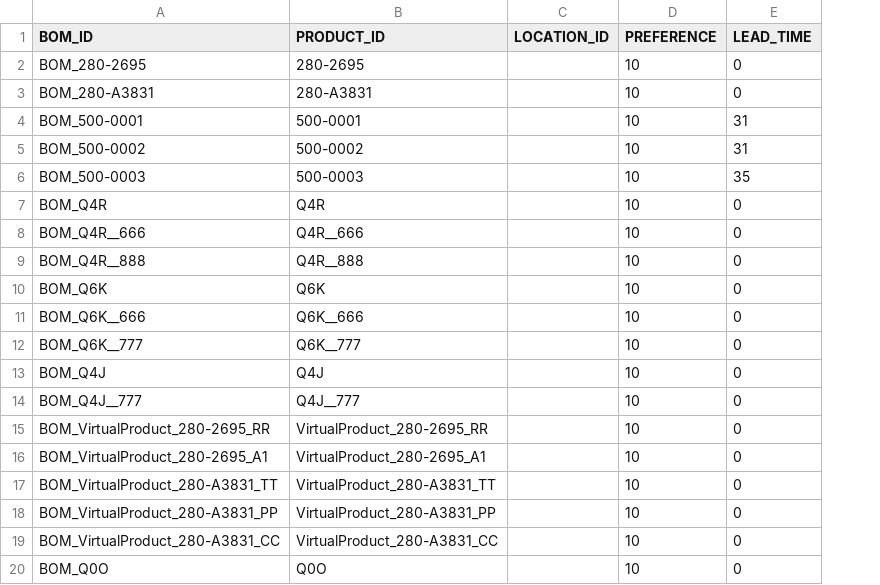
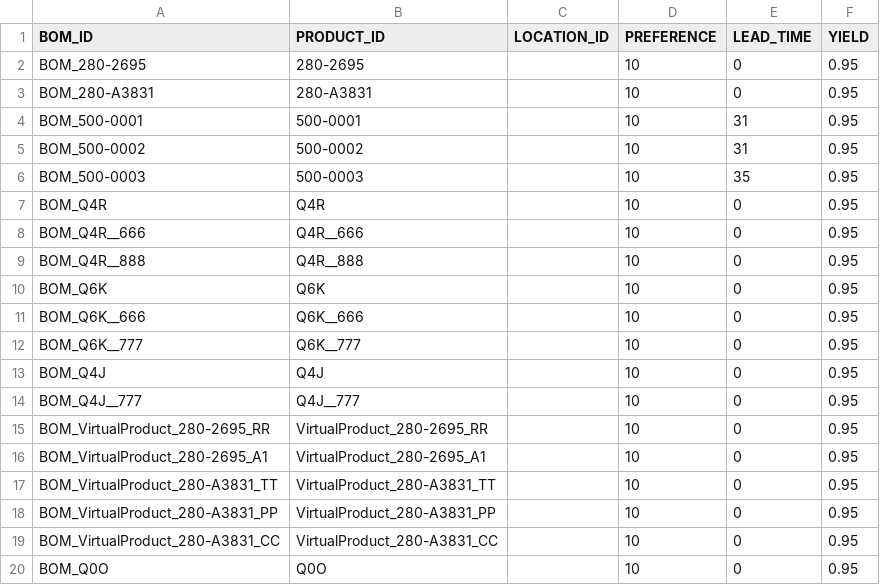
Before and after one commit to yannonghuang/allocator_inno_kotlin, a CSV file: cases/inno2026/method_make.csv, drawn as a sheet; the diff names each change by its address in the sheet, - before the commit and + after, or states it on an @@ line.

```diff
--- a/cases/inno2026/method_make.csv
+++ b/cases/inno2026/method_make.csv
+column F (YIELD), rows 2-20: all 0.95
```
Also changed, not shown: cases/inno2026/supply.csv.
